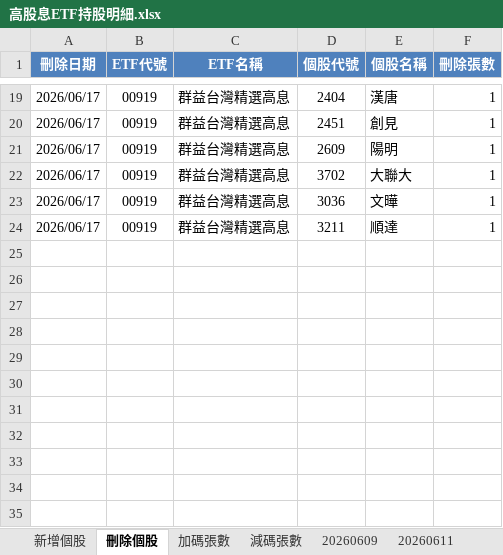
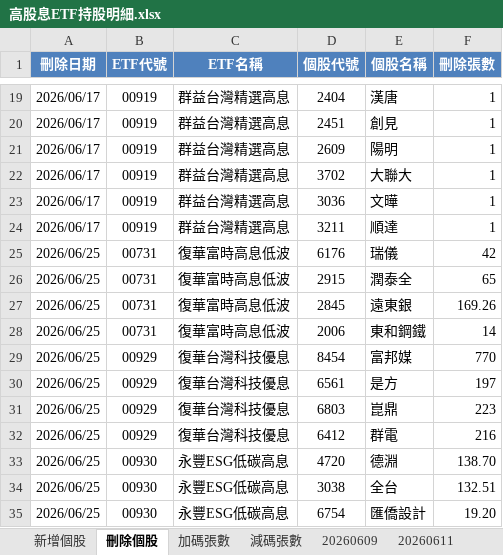
Before and after one commit to kunlongkuo/my-kb, an Excel workbook: wiki/金融投資/高股息ETF持股明細.xlsx, sheet 刪除個股, drawn as a sheet; only a part is shown, gaps mark what is left out; values as stored, in another font and other column widths than the file's, no borders; the diff names each change by its address in the sheet, - before the commit and + after, or states it on an @@ line.

```diff
--- a/wiki/金融投資/高股息ETF持股明細.xlsx (sheet 刪除個股)
+++ b/wiki/金融投資/高股息ETF持股明細.xlsx (sheet 刪除個股)
+row 25: 2026/06/25 | 00731 | 復華富時高息低波 | 6176 | 瑞儀 | 42
+row 26: 2026/06/25 | 00731 | 復華富時高息低波 | 2915 | 潤泰全 | 65
+row 27: 2026/06/25 | 00731 | 復華富時高息低波 | 2845 | 遠東銀 | 169.26
+row 28: 2026/06/25 | 00731 | 復華富時高息低波 | 2006 | 東和鋼鐵 | 14
+row 29: 2026/06/25 | 00929 | 復華台灣科技優息 | 8454 | 富邦媒 | 770
+row 30: 2026/06/25 | 00929 | 復華台灣科技優息 | 6561 | 是方 | 197
+row 31: 2026/06/25 | 00929 | 復華台灣科技優息 | 6803 | 崑鼎 | 223
+row 32: 2026/06/25 | 00929 | 復華台灣科技優息 | 6412 | 群電 | 216
+row 33: 2026/06/25 | 00930 | 永豐ESG低碳高息 | 4720 | 德淵 | 138.70
+row 34: 2026/06/25 | 00930 | 永豐ESG低碳高息 | 3038 | 全台 | 132.51
+row 35: 2026/06/25 | 00930 | 永豐ESG低碳高息 | 6754 | 匯僑設計 | 19.20
```
Also changed, not shown: sheet 減碼張數, sheet 加碼張數, sheet 新增個股, other sheet tabs, wiki/金融投資/台灣ETF比較清單.xlsx, wiki/金融投資/市值型ETF持股明細.xlsx, 16 other files.
